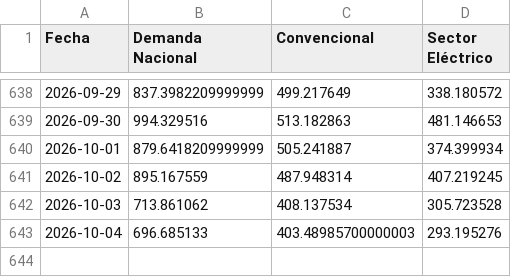
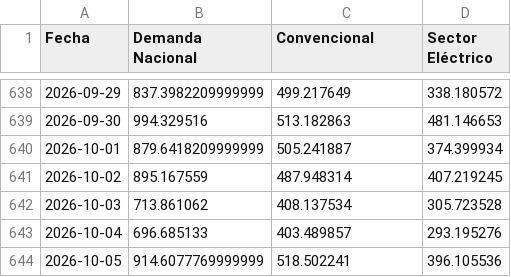
Before and after one commit to javiglejun/EnagasFollowUp, a CSV file: historico_demanda.csv, drawn as a sheet; only a part is shown, gaps mark what is left out.

```diff
--- a/historico_demanda.csv
+++ b/historico_demanda.csv
@@ -642,2 +642,3 @@
 2026-10-03,713.861062,408.137534,305.723528
-2026-10-04,696.685133,403.48985700000003,293.195276
+2026-10-04,696.685133,403.489857,293.195276
+2026-10-05,914.6077769999999,518.502241,396.105536
```
Also changed, not shown: 1 other file.
